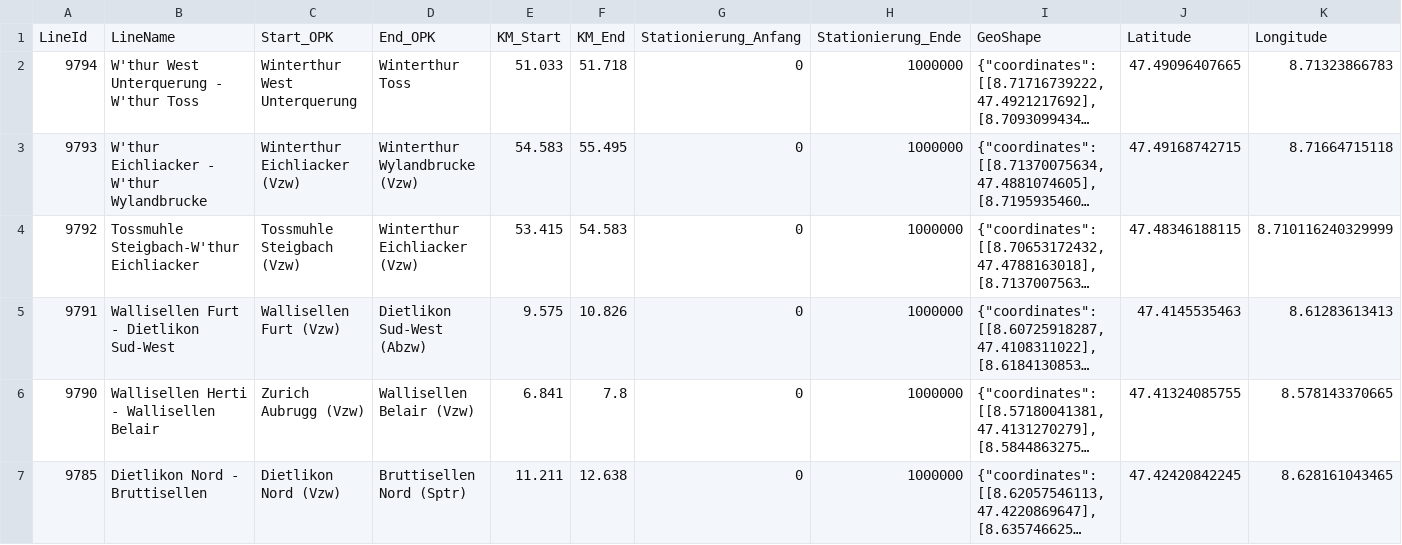
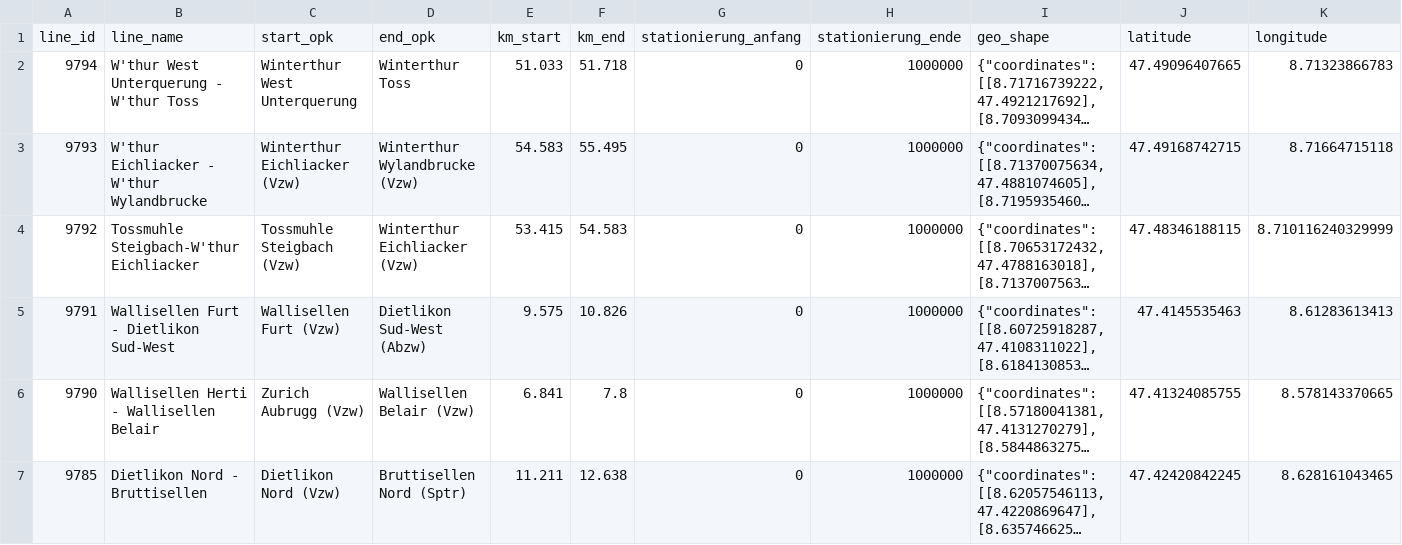
Before and after one commit to onurdenizs/railway_simulation, a CSV file: data/processed/linie_cleaned.csv, drawn as a sheet; only a part is shown; long unchanged cells end in …; removed rows and columns are numbered as before the commit, all else as after; the diff names each change by its address in the sheet, - before the commit and + after, or states it on an @@ line.

```diff
--- a/data/processed/linie_cleaned.csv
+++ b/data/processed/linie_cleaned.csv
-row 1: LineId | LineName | Start_OPK | End_OPK | KM_Start | KM_End | Stationierung_Anfang | Stationierung_Ende | GeoShape | Latitude | Longitude
+row 1: line_id | line_name | start_opk | end_opk | km_start | km_end | stationierung_anfang | stationierung_ende | geo_shape | latitude | longitude
```
Also changed, not shown: 7 other files.
